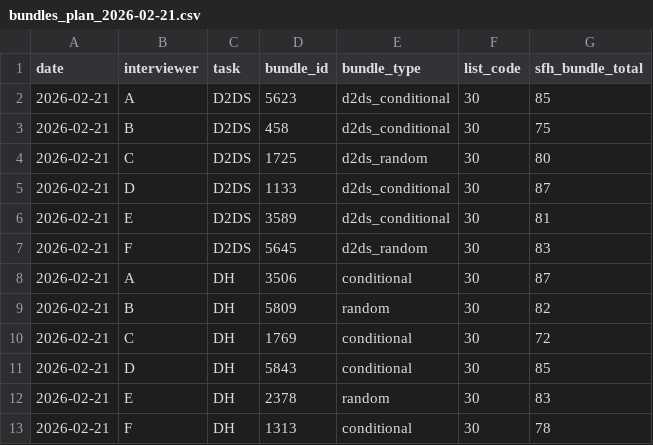
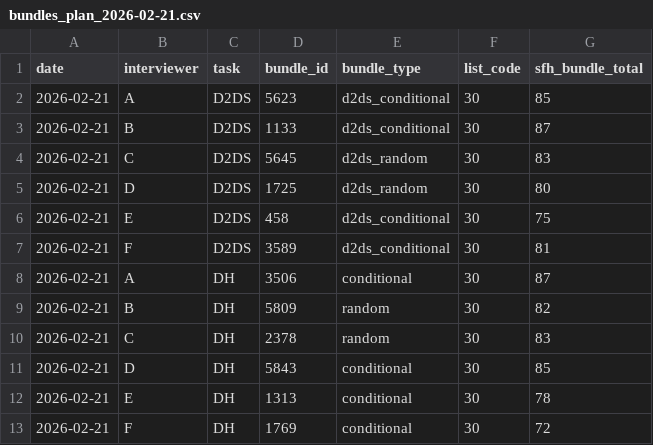
Before and after one commit to IrisWang2333/fieldprep, a CSV file: outputs/plans/bundles_plan_2026-02-21.csv, drawn as a sheet.

```diff
--- a/outputs/plans/bundles_plan_2026-02-21.csv
+++ b/outputs/plans/bundles_plan_2026-02-21.csv
@@ -2,12 +2,12 @@ date,interviewer,task,bundle_id,bundle_type,list_code,sfh_bundle_total
 2026-02-21,A,D2DS,5623,d2ds_conditional,30,85
-2026-02-21,B,D2DS,458,d2ds_conditional,30,75
-2026-02-21,C,D2DS,1725,d2ds_random,30,80
-2026-02-21,D,D2DS,1133,d2ds_conditional,30,87
-2026-02-21,E,D2DS,3589,d2ds_conditional,30,81
-2026-02-21,F,D2DS,5645,d2ds_random,30,83
+2026-02-21,B,D2DS,1133,d2ds_conditional,30,87
+2026-02-21,C,D2DS,5645,d2ds_random,30,83
+2026-02-21,D,D2DS,1725,d2ds_random,30,80
+2026-02-21,E,D2DS,458,d2ds_conditional,30,75
+2026-02-21,F,D2DS,3589,d2ds_conditional,30,81
 2026-02-21,A,DH,3506,conditional,30,87
 2026-02-21,B,DH,5809,random,30,82
-2026-02-21,C,DH,1769,conditional,30,72
+2026-02-21,C,DH,2378,random,30,83
 2026-02-21,D,DH,5843,conditional,30,85
-2026-02-21,E,DH,2378,random,30,83
-2026-02-21,F,DH,1313,conditional,30,78
+2026-02-21,E,DH,1313,conditional,30,78
+2026-02-21,F,DH,1769,conditional,30,72
```
